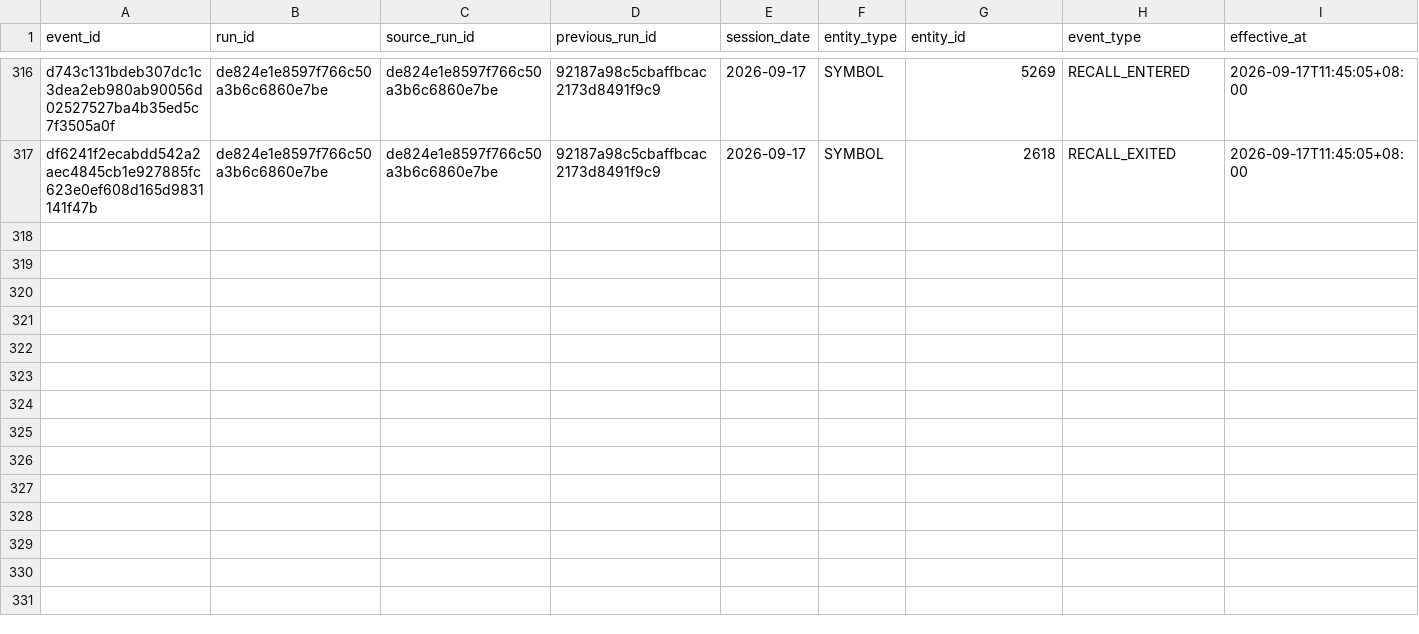
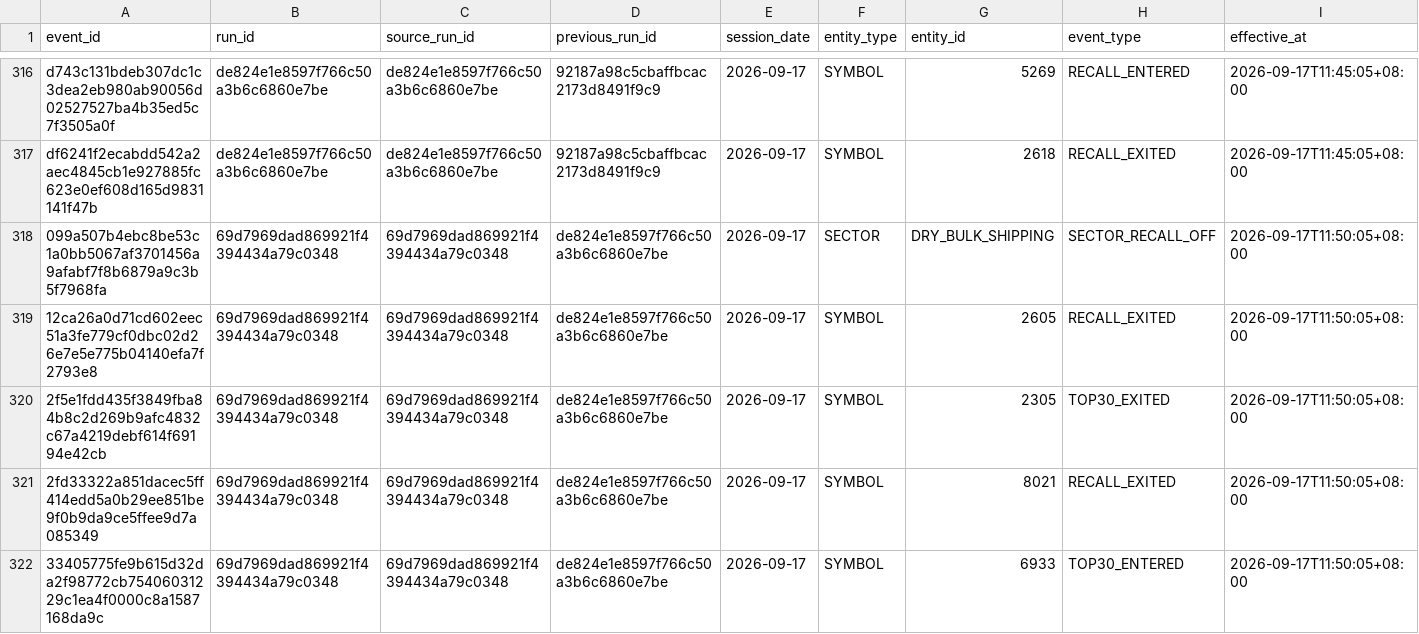
Before and after one commit to luoafei88-ux/tradingai-institutional-data, a CSV file: scanner/signal_events.csv, drawn as a sheet; only a part is shown, gaps mark what is left out; rows hold the shown columns only; the diff covers the shown part only; the diff names each change by its address in the sheet, - before the commit and + after, or states it on an @@ line.

Commit message:
chore: update TSE common-stock scanner

```diff
--- a/scanner/signal_events.csv
+++ b/scanner/signal_events.csv
+row 318: 099a507b4ebc8be53c1a0bb5067af3701456a9afabf7f8b6879a9c3b5f7968fa | 69d7969dad869921f4394434a79c0348 | 69d7969dad869921f4394434a79c0348 | de824e1e8597f766c50a3b6c6860e7be | 2026-09-17 | SECTOR | DRY_BULK_SHIPPING | SECTOR_RECALL_OFF | 2026-09-17T11:50:05+08:00
+row 319: 12ca26a0d71cd602eec51a3fe779cf0dbc02d26e7e5e775b04140efa7f2793e8 | 69d7969dad869921f4394434a79c0348 | 69d7969dad869921f4394434a79c0348 | de824e1e8597f766c50a3b6c6860e7be | 2026-09-17 | SYMBOL | 2605 | RECALL_EXITED | 2026-09-17T11:50:05+08:00
+row 320: 2f5e1fdd435f3849fba84b8c2d269b9afc4832c67a4219debf614f69194e42cb | 69d7969dad869921f4394434a79c0348 | 69d7969dad869921f4394434a79c0348 | de824e1e8597f766c50a3b6c6860e7be | 2026-09-17 | SYMBOL | 2305 | TOP30_EXITED | 2026-09-17T11:50:05+08:00
+row 321: 2fd33322a851dacec5ff414edd5a0b29ee851be9f0b9da9ce5ffee9d7a085349 | 69d7969dad869921f4394434a79c0348 | 69d7969dad869921f4394434a79c0348 | de824e1e8597f766c50a3b6c6860e7be | 2026-09-17 | SYMBOL | 8021 | RECALL_EXITED | 2026-09-17T11:50:05+08:00
+row 322: 33405775fe9b615d32da2f98772cb75406031229c1ea4f0000c8a1587168da9c | 69d7969dad869921f4394434a79c0348 | 69d7969dad869921f4394434a79c0348 | de824e1e8597f766c50a3b6c6860e7be | 2026-09-17 | SYMBOL | 6933 | TOP30_ENTERED | 2026-09-17T11:50:05+08:00
```
Also changed, not shown: 4 added rows elsewhere in this file, scanner/full_market_scanner.csv, scanner/sector_radar.csv, 4 other files.
